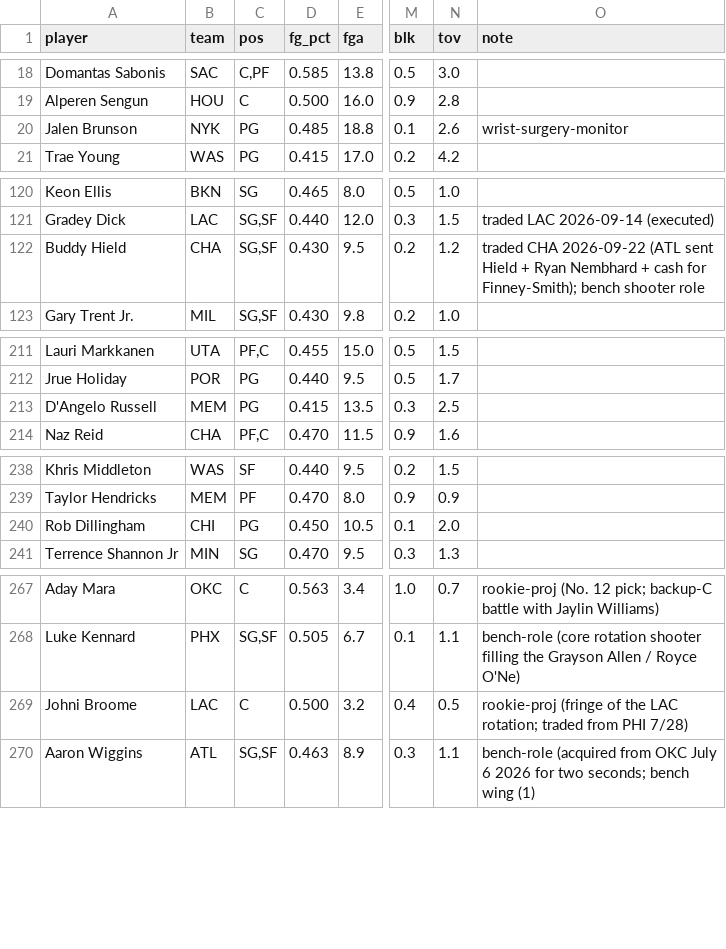
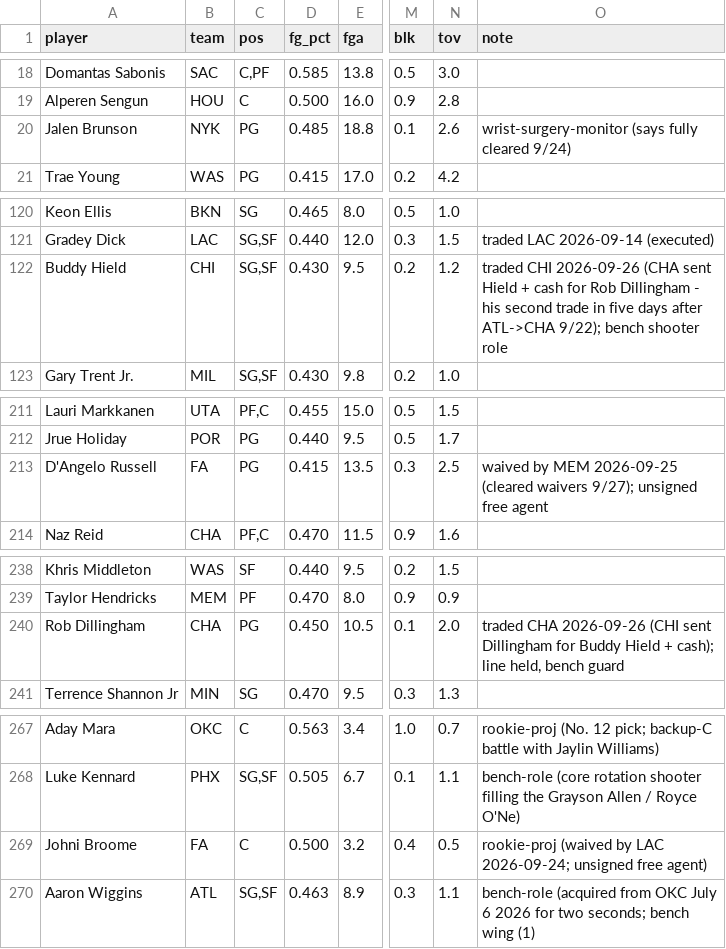
Before and after one commit to nic095layson/yahoo-fantasy-basketball, a CSV file: data/players.csv, drawn as a sheet; only a part is shown, gaps mark what is left out; the diff covers the shown part only; the diff names each change by its address in the sheet, - before the commit and + after, or states it on an @@ line.

```diff
--- a/data/players.csv
+++ b/data/players.csv
-O20 (note): wrist-surgery-monitor
+O20 (note): wrist-surgery-monitor (says fully cleared 9/24)
-B122 (team): CHA
+B122 (team): CHI
-O122 (note): traded CHA 2026-09-22 (ATL sent Hield + Ryan Nembhard + cash for Finney-Smith); bench shooter…
+O122 (note): traded CHI 2026-09-26 (CHA sent Hield + cash for Rob Dillingham - his second trade in five days after ATL->CHA 9/22); bench shooter…
-B213 (team): MEM
+B213 (team): FA
-O213 (note): (empty)
+O213 (note): waived by MEM 2026-09-25 (cleared waivers 9/27); unsigned free agent
-B240 (team): CHI
+B240 (team): CHA
-O240 (note): (empty)
+O240 (note): traded CHA 2026-09-26 (CHI sent Dillingham for Buddy Hield + cash); line held, bench guard
-B269 (team): LAC
+B269 (team): FA
-O269 (note): rookie-proj (fringe of the LAC rotation; traded from PHI 7/28)
+O269 (note): rookie-proj (waived by LAC 2026-09-24; unsigned free agent)
```
Also changed, not shown: 6 edited cells elsewhere in this file, data/kit-snapshot.csv, 4 other files.
